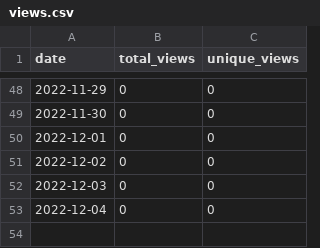
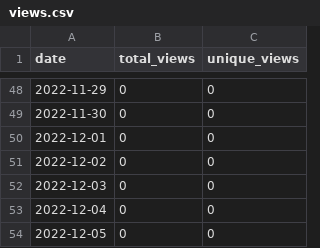
Before and after one commit to merrymitch/COMP3350, a CSV file: .traffic/views.csv, drawn as a sheet; only a part is shown, gaps mark what is left out; the diff names each change by its address in the sheet, - before the commit and + after, or states it on an @@ line.

```diff
--- a/.traffic/views.csv
+++ b/.traffic/views.csv
+row 54: 2022-12-05 | 0 | 0
```
Also changed, not shown: .traffic/clones.csv, 3 other files.
